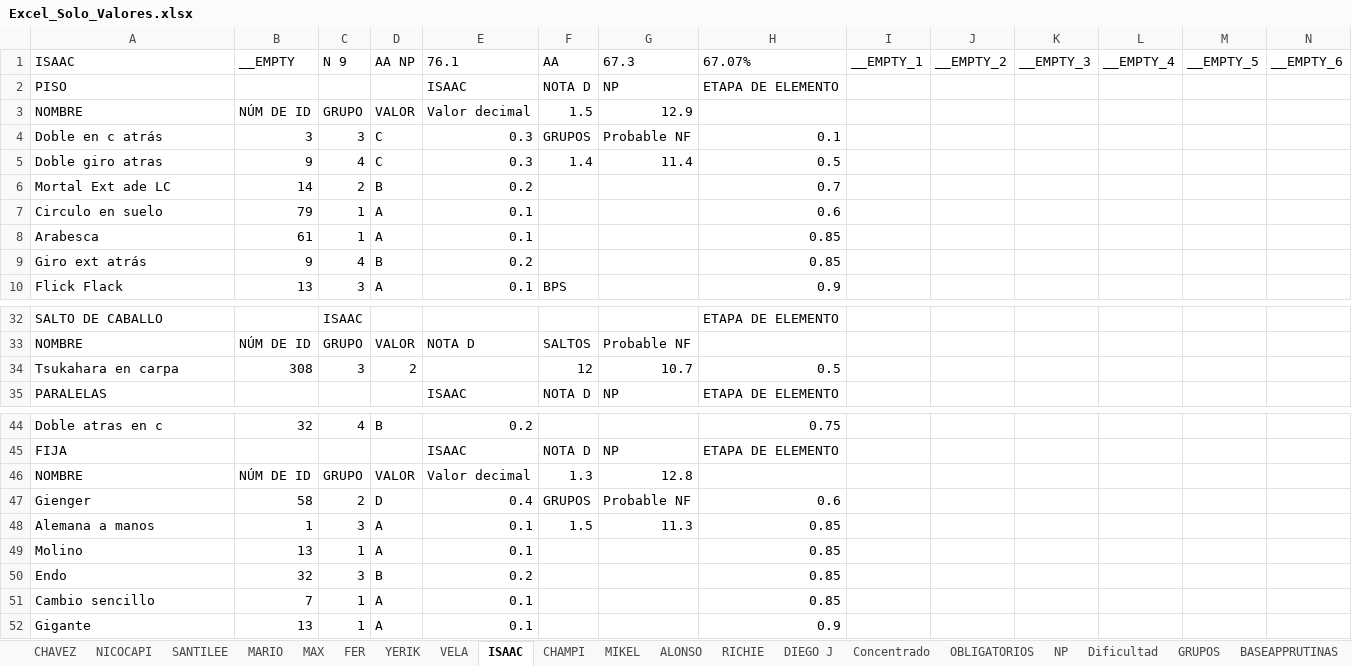
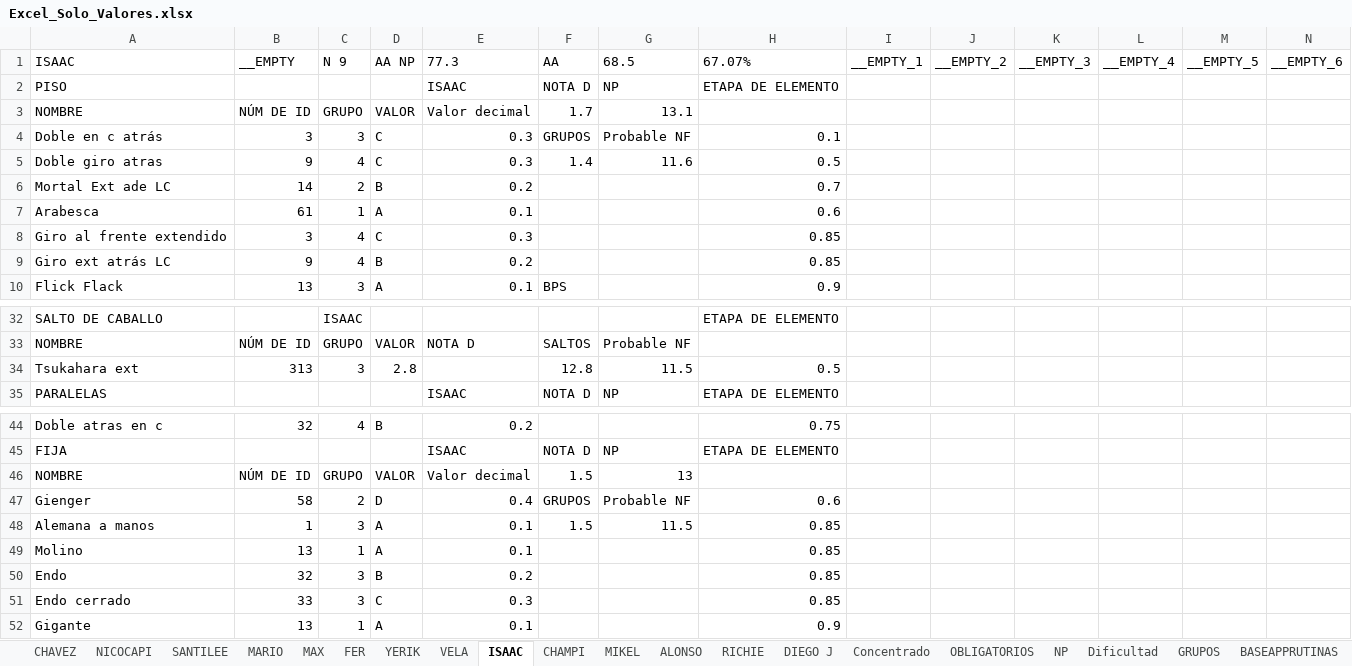
Before and after one commit to josemanueljaimemorales/RutinasAKC, an Excel workbook: Excel_Solo_Valores.xlsx, sheet ISAAC, drawn as a sheet; only a part is shown, gaps mark what is left out; values as stored, in another font and other column widths than the file's, no borders; removed rows and columns are numbered as before the commit, all else as after; rows hold the shown columns only; the diff names each change by its address in the sheet, - before the commit and + after, or states it on an @@ line.

```diff
--- a/Excel_Solo_Valores.xlsx (sheet ISAAC)
+++ b/Excel_Solo_Valores.xlsx (sheet ISAAC)
-E1: 76.1
+E1: 77.3
-G1: 67.3
+G1: 68.5
-F3: 1.5
+F3: 1.7
-G3: 12.9
+G3: 13.1
-G5: 11.4
+G5: 11.6
-row 7: Circulo en suelo | 79 | 1 | A | 0.1 |  |  | 0.6
-H7: 0.85
+H7: 0.6
+row 8: Giro al frente extendido | 3 | 4 | C | 0.3 |  |  | 0.85
-A9: Giro ext atrás
+A9: Giro ext atrás LC
-row 34: Tsukahara en carpa | 308 | 3 | 2 |  | 12 | 10.7 | 0.5
+row 34: Tsukahara ext | 313 | 3 | 2.8 |  | 12.8 | 11.5 | 0.5
-F46: 1.3
+F46: 1.5
-G46: 12.8
+G46: 13
-G48: 11.3
+G48: 11.5
-row 51: Cambio sencillo | 7 | 1 | A | 0.1 |  |  | 0.85
+row 51: Endo cerrado | 33 | 3 | C | 0.3 |  |  | 0.85
```
Also changed, not shown: sheet BASEAPPRUTINAS, sheet CHAMPI, sheet MIKEL, sheet SANTILEE, sheet Concentrado, sheet NICOCAPI, 7 more sheets.
